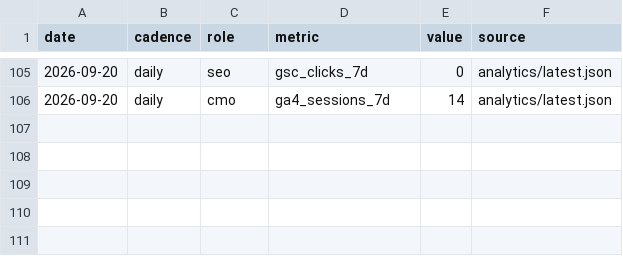
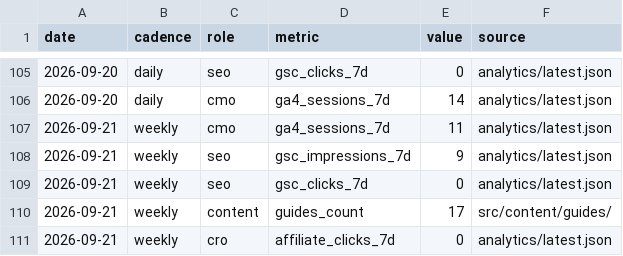
Before and after one commit to nivco/sill-garden, a CSV file: reports/board/kpi-ledger.csv, drawn as a sheet; only a part is shown, gaps mark what is left out.

```diff
--- a/reports/board/kpi-ledger.csv
+++ b/reports/board/kpi-ledger.csv
@@ -106 +106,6 @@ date,cadence,role,metric,value,source
 2026-09-20,daily,cmo,ga4_sessions_7d,14,analytics/latest.json
+2026-09-21,weekly,cmo,ga4_sessions_7d,11,analytics/latest.json
+2026-09-21,weekly,seo,gsc_impressions_7d,9,analytics/latest.json
+2026-09-21,weekly,seo,gsc_clicks_7d,0,analytics/latest.json
+2026-09-21,weekly,content,guides_count,17,src/content/guides/
+2026-09-21,weekly,cro,affiliate_clicks_7d,0,analytics/latest.json
```
Also changed, not shown: 6 other files.
